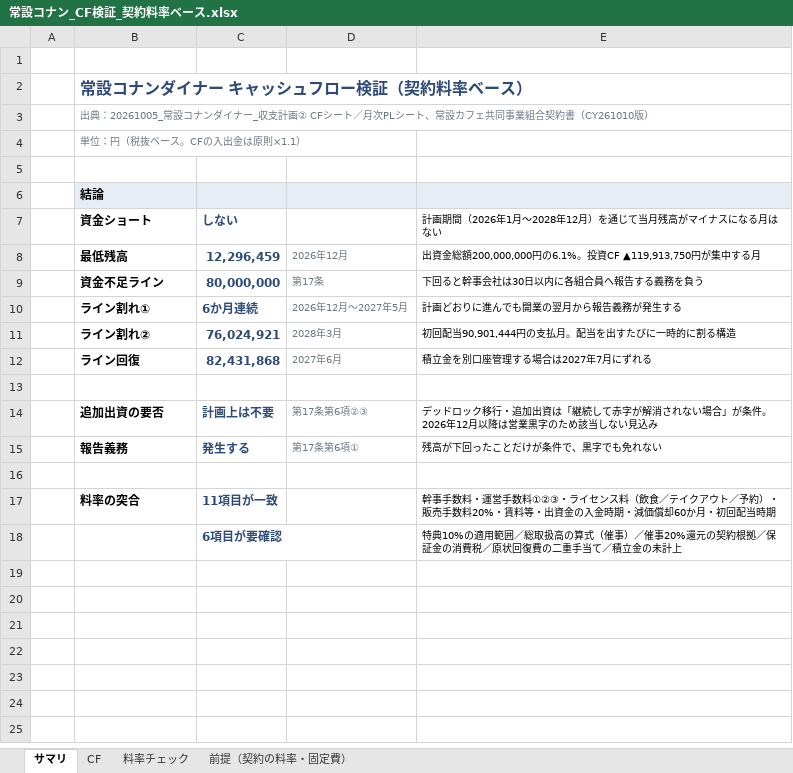
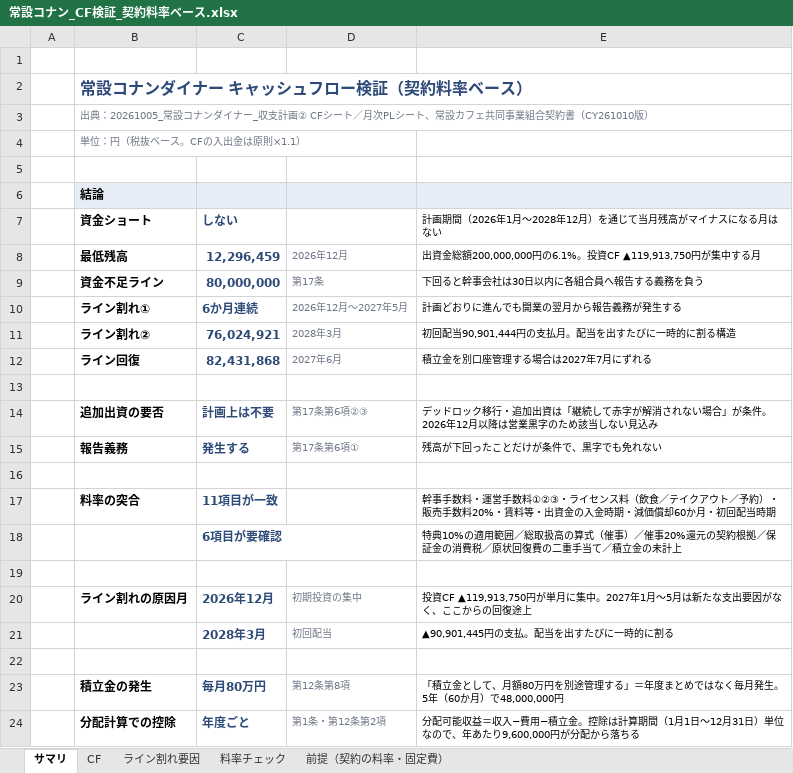
Before and after one commit to maa-a/Antigravity-test, an Excel workbook: internal/常設コナン_CF検証_契約料率ベース.xlsx, sheet サマリ, drawn as a sheet; values as stored, in another font and other column widths than the file's, no borders; the diff names each change by its address in the sheet, - before the commit and + after, or states it on an @@ line.

```diff
--- a/internal/常設コナン_CF検証_契約料率ベース.xlsx (sheet サマリ)
+++ b/internal/常設コナン_CF検証_契約料率ベース.xlsx (sheet サマリ)
+sheet tab: ライン割れ要因
+row 19: (empty)
+row 20:  | ライン割れの原因月 | 2026年12月 | 初期投資の集中 | 投資CF ▲119,913,750円が単月に集中。2027年1月〜5月は新たな支出要因がなく、ここからの回復途上
+row 21:  |  | 2028年3月 | 初回配当 | ▲90,901,445円の支払。配当を出すたびに一時的に割る
+row 22: (empty)
+row 23:  | 積立金の発生 | 毎月80万円 | 第12条第8項 | 「積立金として、月額80万円を別途管理する」＝年度まとめではなく毎月発生。5年（60か月）で48,000,000円
+row 24:  | 分配計算での控除 | 年度ごと | 第1条・第12条第2項 | 分配可能収益＝収入−費用−積立金。控除は計算期間（1月1日〜12月31日）単位なので、年あたり9,600,000円が分配から落ちる
```
Also changed, not shown: sheet CF, sheet 前提（契約の料率・固定費）, 2 other files.
